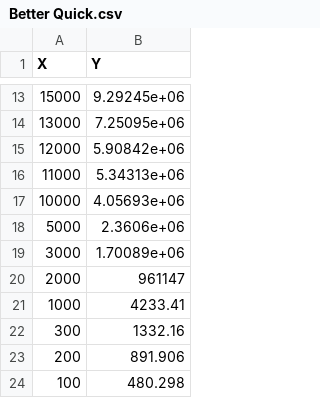
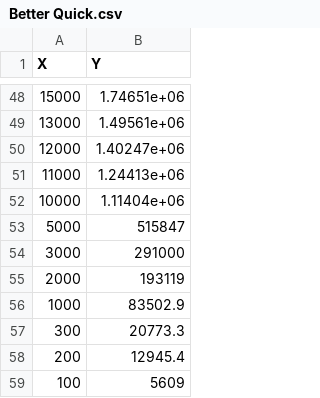
Before and after one commit to Lord225/SortingAlgotithms, a CSV file: Benchmarks/Better Quick.csv, drawn as a sheet; only a part is shown, gaps mark what is left out; the diff covers the shown part only.

```diff
--- a/Benchmarks/Better Quick.csv
+++ b/Benchmarks/Better Quick.csv
@@ -13,12 +48,12 @@ X, Y
-15000, 9.29245e+06
-13000, 7.25095e+06
-12000, 5.90842e+06
-11000, 5.34313e+06
-10000, 4.05693e+06
-5000, 2.3606e+06
-3000, 1.70089e+06
-2000, 961147
-1000, 4233.41
-300, 1332.16
-200, 891.906
-100, 480.298
+15000,1.74651e+06
+13000,1.49561e+06
+12000,1.40247e+06
+11000,1.24413e+06
+10000,1.11404e+06
+5000,515847
+3000,291000
+2000,193119
+1000,83502.9
+300,20773.3
+200,12945.4
+100,5609
```
Also changed, not shown: 37 added rows, 2 removed rows and 9 edited cells elsewhere in this file, Benchmarks/Better Quick Almost Sorted.csv, Benchmarks/Insertion Almost Sorted.csv, 22 other files.
